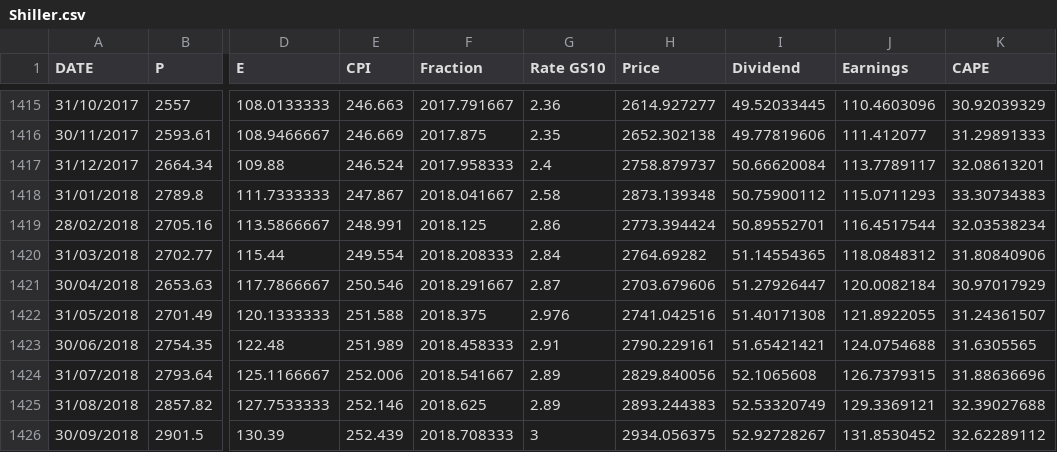
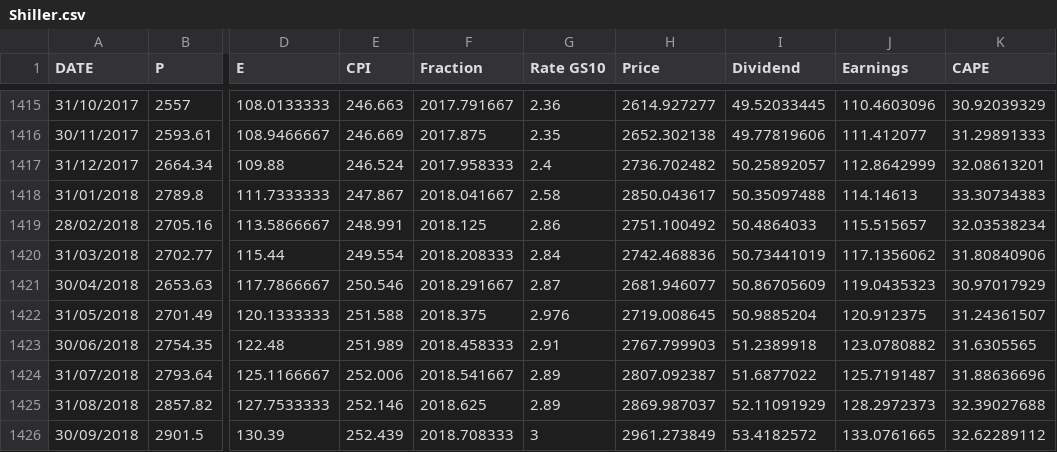
Before and after one commit to Brent-Morrison/Misc_scripts, a CSV file: Shiller.csv, drawn as a sheet; only a part is shown, gaps mark what is left out; the diff covers the shown part only; the diff names each change by its address in the sheet, - before the commit and + after, or states it on an @@ line.

```diff
--- a/Shiller.csv
+++ b/Shiller.csv
-H1417 (Price): 2758.879737
+H1417 (Price): 2736.702482
-I1417 (Dividend): 50.66620084
+I1417 (Dividend): 50.25892057
-J1417 (Earnings): 113.7789117
+J1417 (Earnings): 112.8642999
-H1418 (Price): 2873.139348
+H1418 (Price): 2850.043617
-I1418 (Dividend): 50.75900112
+I1418 (Dividend): 50.35097488
-J1418 (Earnings): 115.0711293
+J1418 (Earnings): 114.14613
-H1419 (Price): 2773.394424
+H1419 (Price): 2751.100492
-I1419 (Dividend): 50.89552701
+I1419 (Dividend): 50.4864033
-J1419 (Earnings): 116.4517544
+J1419 (Earnings): 115.515657
-H1420 (Price): 2764.69282
+H1420 (Price): 2742.468836
-I1420 (Dividend): 51.14554365
+I1420 (Dividend): 50.73441019
-J1420 (Earnings): 118.0848312
+J1420 (Earnings): 117.1356062
-H1421 (Price): 2703.679606
+H1421 (Price): 2681.946077
-I1421 (Dividend): 51.27926447
+I1421 (Dividend): 50.86705609
-J1421 (Earnings): 120.0082184
+J1421 (Earnings): 119.0435323
-H1422 (Price): 2741.042516
+H1422 (Price): 2719.008645
-I1422 (Dividend): 51.40171308
+I1422 (Dividend): 50.9885204
-J1422 (Earnings): 121.8922055
+J1422 (Earnings): 120.912375
-H1423 (Price): 2790.229161
+H1423 (Price): 2767.799903
-I1423 (Dividend): 51.65421421
+I1423 (Dividend): 51.2389918
-J1423 (Earnings): 124.0754688
+J1423 (Earnings): 123.0780882
-H1424 (Price): 2829.840056
+H1424 (Price): 2807.092387
-I1424 (Dividend): 52.1065608
+I1424 (Dividend): 51.6877022
-J1424 (Earnings): 126.7379315
+J1424 (Earnings): 125.7191487
-H1425 (Price): 2893.244383
+H1425 (Price): 2869.987037
-I1425 (Dividend): 52.53320749
+I1425 (Dividend): 52.11091929
-J1425 (Earnings): 129.3369121
+J1425 (Earnings): 128.2972373
-H1426 (Price): 2934.056375
+H1426 (Price): 2961.273849
-I1426 (Dividend): 52.92728267
+I1426 (Dividend): 53.4182572
-J1426 (Earnings): 131.8530452
+J1426 (Earnings): 133.0761665
```
Also changed, not shown: 6 added rows and 39 edited cells elsewhere in this file, econ_fin_data.csv, 3 other files.
